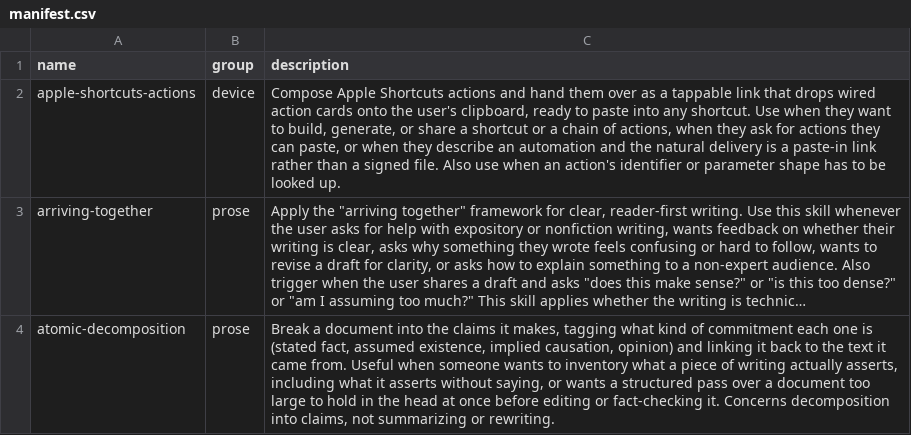
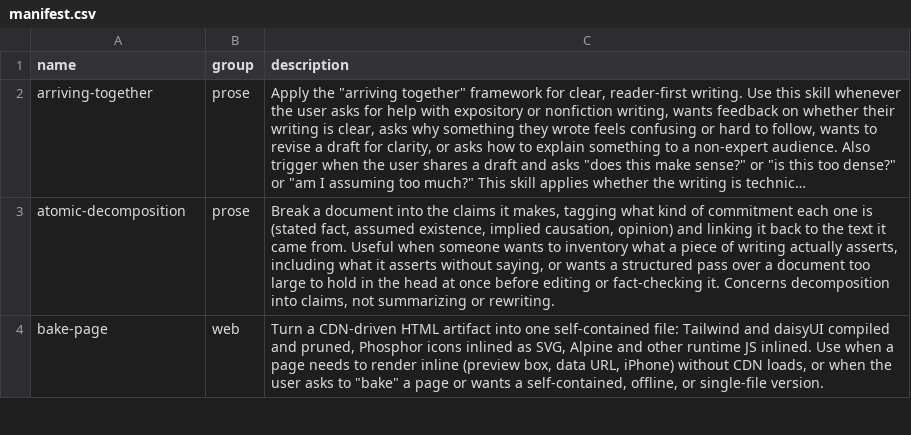
Before and after one commit to mehrlander/web-tools, a CSV file: skills/manifest.csv, drawn as a sheet; only a part is shown; the shorter side is filled out with more unchanged rows; long unchanged cells end in …; the diff names each change by its address in the sheet, - before the commit and + after, or states it on an @@ line.

Commit message:
Promote apple-shortcuts-actions into the portable plugin
Mark decided the skill is for personal use and should be portable,
overturning the leave-in-library recommendation. Move it into
.claude/skills, register it in the marketplace and portable.csv,
remove the library copy, and close the tracker decision task.

```diff
--- a/skills/manifest.csv
+++ b/skills/manifest.csv
-row 2: apple-shortcuts-actions | device | Compose Apple Shortcuts actions and hand them over as a tappable link that drops wired action cards onto the user's clipboard, ready to paste into any shortcut. Use when they want to build, generate, or share a shortcut or a chain of actions, when they ask for actions they can paste, or when they describe an automation and the natural delivery is a paste-in link rather than a signed file. Also use when an action's identifier or parameter shape has to be looked up.
```
Also changed, not shown: docs/portable.csv, tracker/board-tags.csv, 8 other files.
